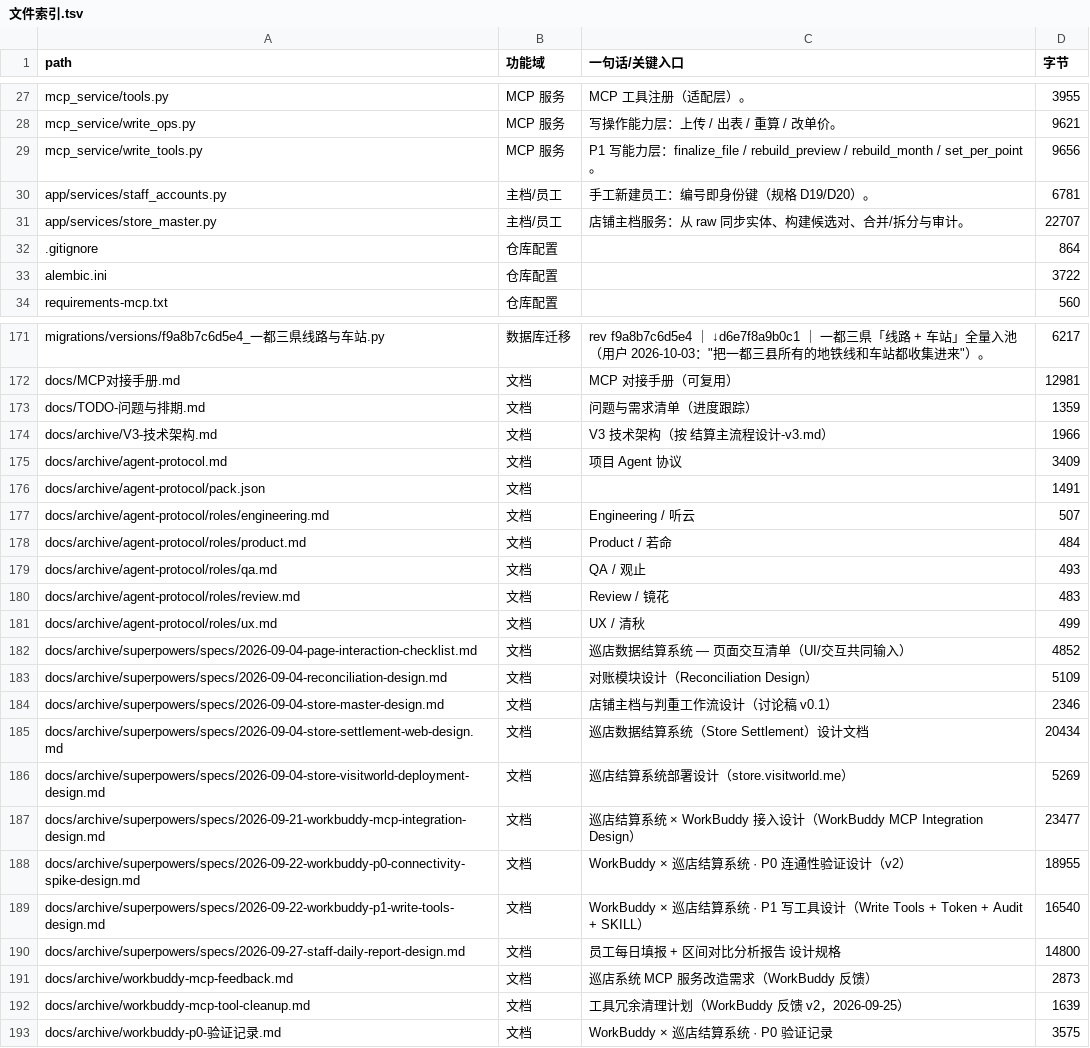
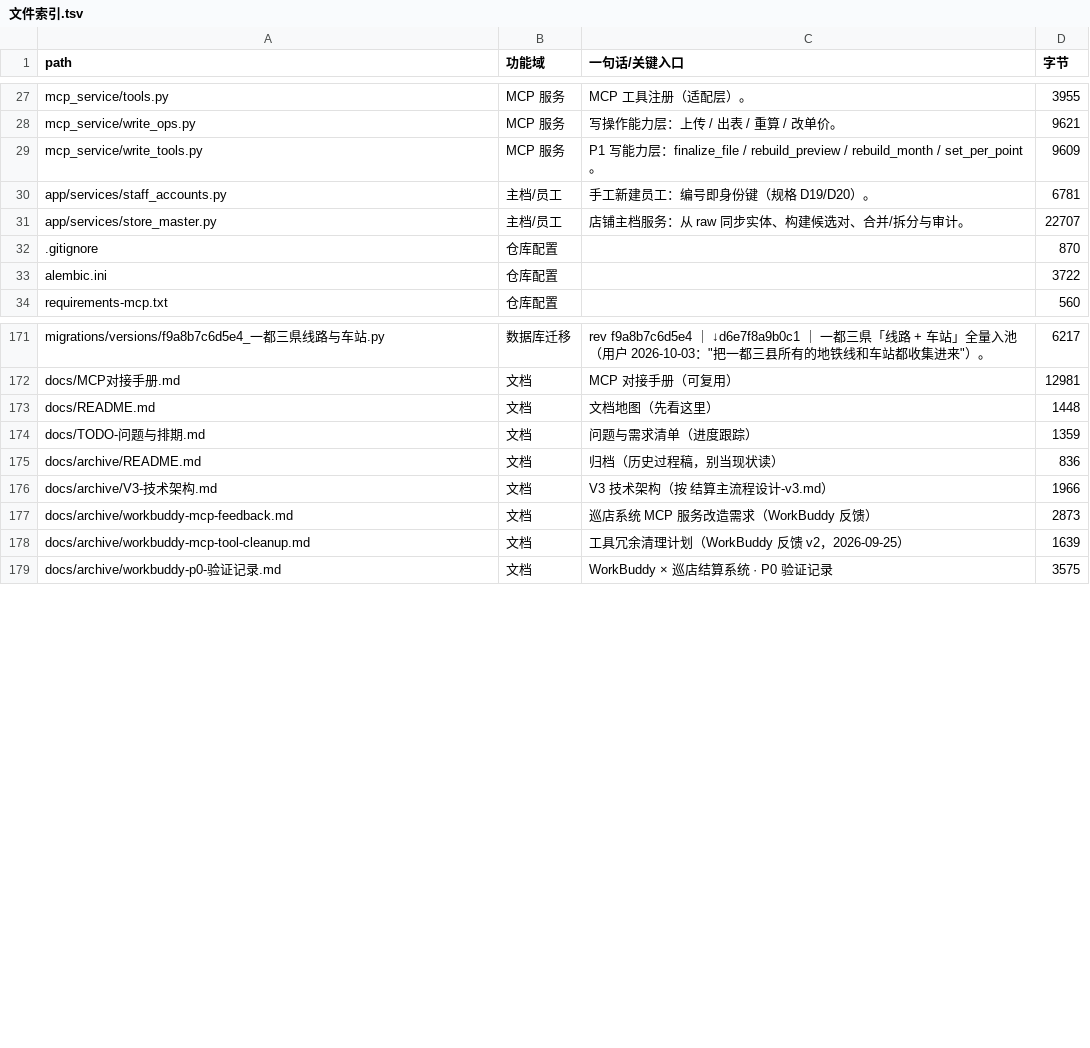
Before and after one commit to seraphimlc/store_system, a TSV file: docs/文件索引.tsv, drawn as a sheet; only a part is shown, gaps mark what is left out; the diff covers the shown part only.

Commit message:
chore: 再清 448MB（8 个 .bak.db 备份库）+ 删除 superpowers / agent-protocol
用户 2026-10-06："super powers，agent-protocol也删除。一堆backup.db,bak.db都删除"

- **8 个备份库（448.4 MB，未跟踪）全删**：store_settle_live_backup_*(6) +
  store_settle_live_2026*(2)；**保留** 当前库 store_settle_live.db（102MB，演示用）
  与默认库 store_settle.db（280KB，`app/config.py` 的 DATABASE_URL 回退目标）
- **superpowers / agent-protocol 直接删**（上一轮只是归档，这次按用户要求删干净）：
  docs/archive/superpowers、docs/archive/agent-protocol{,.md}、.agents/superpowers、
  .agents/agent-protocol（后两个是未跟踪的 agent 工作目录）
  ⓘ 需要时从 git 历史 `ba63e2d` 取回
- 修 7 处指向已删过程稿的注释（app/models.py、2 个迁移、mcp_service×3、deploy/README.md）
  → 改指还在的 docs/specs-mcp-tools-scenario.md / docs/记录-员工填报.md / docs/MCP对接手册.md
- .gitignore: `store_settle_live.db*` → **`store_settle_live*` + `*.bak.db`**（覆盖各种备份命名）

仓库文件 416 → 402；全量 466 passed；模板 0 错；i18n 0 缺失 0 死键

```diff
--- a/docs/文件索引.tsv
+++ b/docs/文件索引.tsv
@@ -28,6 +28,6 @@ mcp_service/tools.py	MCP 服务	MCP 工具注册（适配层）。	3955
 mcp_service/write_ops.py	MCP 服务	写操作能力层：上传 / 出表 / 重算 / 改单价。	9621
-mcp_service/write_tools.py	MCP 服务	P1 写能力层：finalize_file / rebuild_preview / rebuild_month / set_per_point。	9656
+mcp_service/write_tools.py	MCP 服务	P1 写能力层：finalize_file / rebuild_preview / rebuild_month / set_per_point。	9609
 app/services/staff_accounts.py	主档/员工	手工新建员工：编号即身份键（规格 D19/D20）。	6781
 app/services/store_master.py	主档/员工	店铺主档服务：从 raw 同步实体、构建候选对、合并/拆分与审计。	22707
-.gitignore	仓库配置		864
+.gitignore	仓库配置		870
 alembic.ini	仓库配置		3722
@@ -172,20 +172,6 @@ migrations/versions/f9a8b7c6d5e4_一都三県线路与车站.py	数据库迁移
 docs/MCP对接手册.md	文档	MCP 对接手册（可复用）	12981
+docs/README.md	文档	文档地图（先看这里）	1448
 docs/TODO-问题与排期.md	文档	问题与需求清单（进度跟踪）	1359
+docs/archive/README.md	文档	归档（历史过程稿，别当现状读）	836
 docs/archive/V3-技术架构.md	文档	V3 技术架构（按 结算主流程设计-v3.md）	1966
-docs/archive/agent-protocol.md	文档	项目 Agent 协议	3409
-docs/archive/agent-protocol/pack.json	文档		1491
-docs/archive/agent-protocol/roles/engineering.md	文档	Engineering / 听云	507
-docs/archive/agent-protocol/roles/product.md	文档	Product / 若命	484
-docs/archive/agent-protocol/roles/qa.md	文档	QA / 观止	493
-docs/archive/agent-protocol/roles/review.md	文档	Review / 镜花	483
-docs/archive/agent-protocol/roles/ux.md	文档	UX / 清秋	499
-docs/archive/superpowers/specs/2026-09-04-page-interaction-checklist.md	文档	巡店数据结算系统 — 页面交互清单（UI/交互共同输入）	4852
-docs/archive/superpowers/specs/2026-09-04-reconciliation-design.md	文档	对账模块设计（Reconciliation Design）	5109
-docs/archive/superpowers/specs/2026-09-04-store-master-design.md	文档	店铺主档与判重工作流设计（讨论稿 v0.1）	2346
-docs/archive/superpowers/specs/2026-09-04-store-settlement-web-design.md	文档	巡店数据结算系统（Store Settlement）设计文档	20434
-docs/archive/superpowers/specs/2026-09-04-store-visitworld-deployment-design.md	文档	巡店结算系统部署设计（store.visitworld.me）	5269
-docs/archive/superpowers/specs/2026-09-21-workbuddy-mcp-integration-design.md	文档	巡店结算系统 × WorkBuddy 接入设计（WorkBuddy MCP Integration Design）	23477
-docs/archive/superpowers/specs/2026-09-22-workbuddy-p0-connectivity-spike-design.md	文档	WorkBuddy × 巡店结算系统 · P0 连通性验证设计（v2）	18955
-docs/archive/superpowers/specs/2026-09-22-workbuddy-p1-write-tools-design.md	文档	WorkBuddy × 巡店结算系统 · P1 写工具设计（Write Tools + Token + Audit + SKILL）	16540
-docs/archive/superpowers/specs/2026-09-27-staff-daily-report-design.md	文档	员工每日填报 + 区间对比分析报告 设计规格	14800
 docs/archive/workbuddy-mcp-feedback.md	文档	巡店系统 MCP 服务改造需求（WorkBuddy 反馈）	2873
```
Also changed, not shown: 8 edited cells elsewhere in this file, 26 other files.
